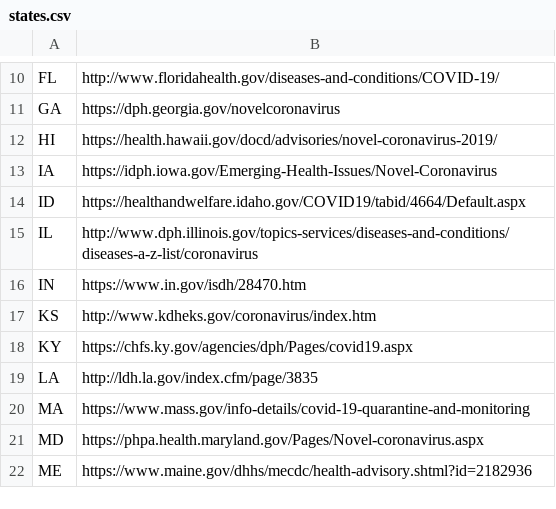
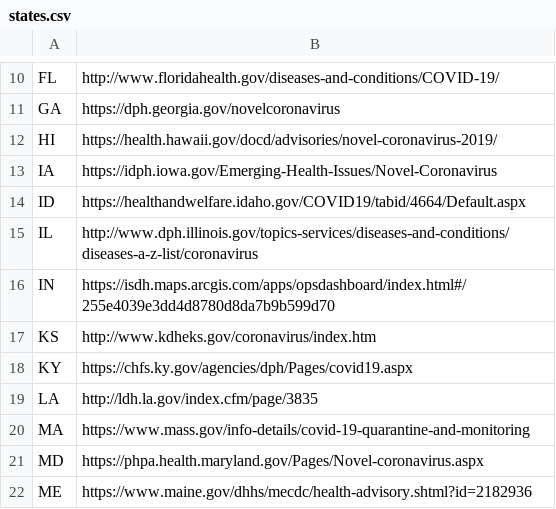
Before and after one commit to timmywheels/crawl-and-parse, a CSV file: states.csv, drawn as a sheet; only a part is shown, gaps mark what is left out.

Commit message:
update crawler for a few states

```diff
--- a/states.csv
+++ b/states.csv
@@ -15,3 +15,3 @@ ID	https://healthandwelfare.idaho.gov/COVID19/tabid/4664/Default.aspx
 IL	http://www.dph.illinois.gov/topics-services/diseases-and-conditions/diseases-a-z-list/coronavirus
-IN	https://www.in.gov/isdh/28470.htm
+IN	https://isdh.maps.arcgis.com/apps/opsdashboard/index.html#/255e4039e3dd4d8780d8da7b9b599d70
 KS	http://www.kdheks.gov/coronavirus/index.htm
```
Also changed, not shown: 2 other files.
